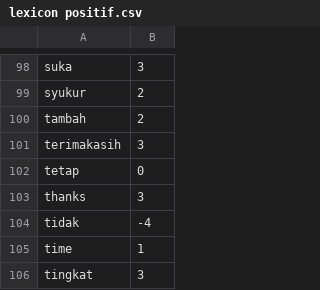
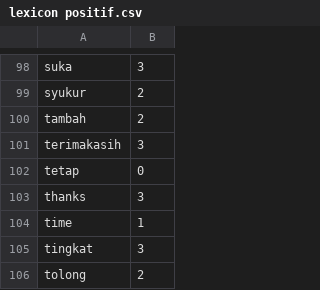
Before and after one commit to ririhadis/dataset-lexicon, a CSV file: lexicon positif.csv, drawn as a sheet; only a part is shown, gaps mark what is left out; the shorter side is filled out with more unchanged rows; the diff names each change by its address in the sheet, - before the commit and + after, or states it on an @@ line.

Commit message:
Update lexicon positif.csv

```diff
--- a/lexicon positif.csv
+++ b/lexicon positif.csv
-row 104: tidak | -4
```
